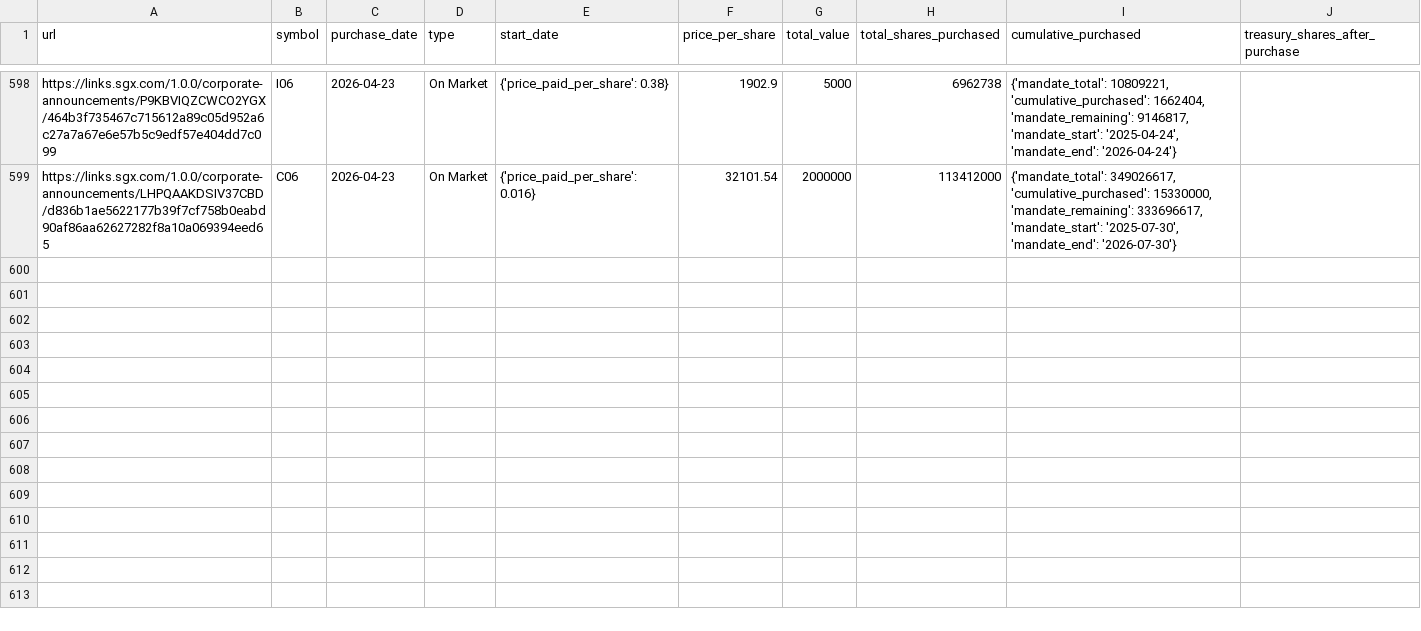
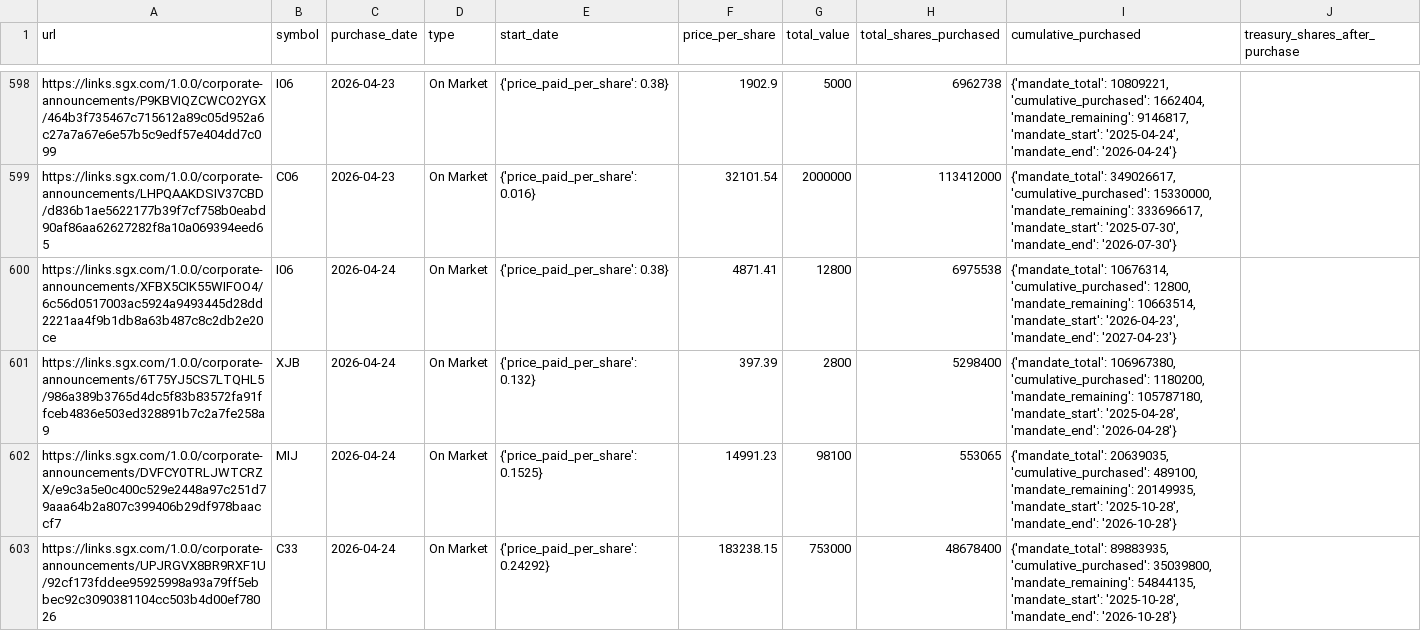
Before and after one commit to supertypeai/sgx_buyback_pipeline, a CSV file: data/scraper_output/sgx_buyback/sgx_buybacks_not_top_70.csv, drawn as a sheet; only a part is shown, gaps mark what is left out; the diff covers the shown part only.

```diff
--- a/data/scraper_output/sgx_buyback/sgx_buybacks_not_top_70.csv
+++ b/data/scraper_output/sgx_buyback/sgx_buybacks_not_top_70.csv
@@ -599 +599,5 @@ https://links.sgx.com/1.0.0/corporate-announcements/P9KBVIQZCWCO2YGX/464b3f73546
 https://links.sgx.com/1.0.0/corporate-announcements/LHPQAAKDSIV37CBD/d836b1ae5622177b39f7cf758b0eabd90af86aa62627282f8a10a069394eed65,C06,2026-04-23,On Market,{'price_paid_per_share': 0.016},32101.54,2000000,113412000,"{'mandate_total': 349026617, 'cumulative_purchased': 15330000, 'mandate_remaining': 333696617, 'mandate_start': '2025-07-30', 'mandate_end': '2026-07-30'}"
+https://links.sgx.com/1.0.0/corporate-announcements/XFBX5CIK55WIFOO4/6c56d0517003ac5924a9493445d28dd2221aa4f9b1db8a63b487c8c2db2e20ce,I06,2026-04-24,On Market,{'price_paid_per_share': 0.38},4871.41,12800,6975538,"{'mandate_total': 10676314, 'cumulative_purchased': 12800, 'mandate_remaining': 10663514, 'mandate_start': '2026-04-23', 'mandate_end': '2027-04-23'}"
+https://links.sgx.com/1.0.0/corporate-announcements/6T75YJ5CS7LTQHL5/986a389b3765d4dc5f83b83572fa91ffceb4836e503ed328891b7c2a7fe258a9,XJB,2026-04-24,On Market,{'price_paid_per_share': 0.132},397.39,2800,5298400,"{'mandate_total': 106967380, 'cumulative_purchased': 1180200, 'mandate_remaining': 105787180, 'mandate_start': '2025-04-28', 'mandate_end': '2026-04-28'}"
+https://links.sgx.com/1.0.0/corporate-announcements/DVFCY0TRLJWTCRZX/e9c3a5e0c400c529e2448a97c251d79aaa64b2a807c399406b29df978baaccf7,MIJ,2026-04-24,On Market,{'price_paid_per_share': 0.1525},14991.23,98100,553065,"{'mandate_total': 20639035, 'cumulative_purchased': 489100, 'mandate_remaining': 20149935, 'mandate_start': '2025-10-28', 'mandate_end': '2026-10-28'}"
+https://links.sgx.com/1.0.0/corporate-announcements/UPJRGVX8BR9RXF1U/92cf173fddee95925998a93a79ff5ebbec92c3090381104cc503b4d00ef78026,C33,2026-04-24,On Market,{'price_paid_per_share': 0.24292},183238.15,753000,48678400,"{'mandate_total': 89883935, 'cumulative_purchased': 35039800, 'mandate_remaining': 54844135, 'mandate_start': '2025-10-28', 'mandate_end': '2026-10-28'}"
```
Also changed, not shown: 3 added rows elsewhere in this file, 3 other files.
